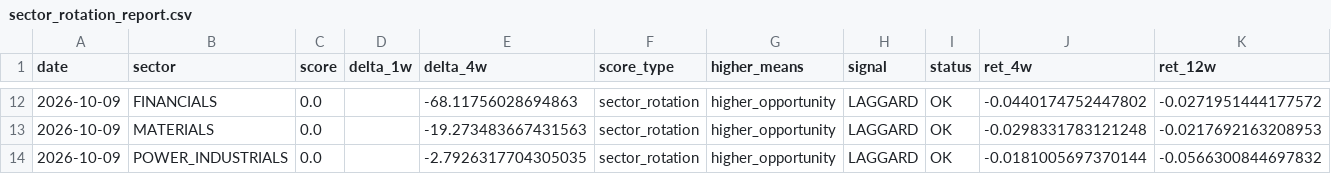
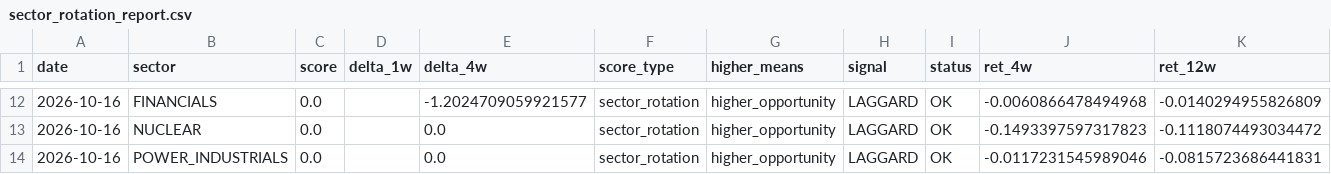
Before and after one commit to subin001893-cmyk/stock-scanner-results, a CSV file: latest/sector_rotation_report.csv, drawn as a sheet; only a part is shown, gaps mark what is left out; the diff covers the shown part only.

```diff
--- a/latest/sector_rotation_report.csv
+++ b/latest/sector_rotation_report.csv
@@ -12,3 +12,3 @@
-2026-10-09,FINANCIALS,0.0,,-68.11756028694863,sector_rotation,higher_opportunity,LAGGARD,OK,-0.0440174752447802,-0.0271951444177572
-2026-10-09,MATERIALS,0.0,,-19.273483667431563,sector_rotation,higher_opportunity,LAGGARD,OK,-0.0298331783121248,-0.0217692163208953
-2026-10-09,POWER_INDUSTRIALS,0.0,,-2.7926317704305035,sector_rotation,higher_opportunity,LAGGARD,OK,-0.0181005697370144,-0.0566300844697832
+2026-10-16,FINANCIALS,0.0,,-1.2024709059921577,sector_rotation,higher_opportunity,LAGGARD,OK,-0.0060866478494968,-0.0140294955826809
+2026-10-16,NUCLEAR,0.0,,0.0,sector_rotation,higher_opportunity,LAGGARD,OK,-0.1493397597317823,-0.1118074493034472
+2026-10-16,POWER_INDUSTRIALS,0.0,,0.0,sector_rotation,higher_opportunity,LAGGARD,OK,-0.0117231545989046,-0.0815723686441831
```
Also changed, not shown: 2 added rows, 2 removed rows and 33 edited cells elsewhere in this file, latest/fred_macro_weekly.csv, latest/sector_latest_snapshot.csv, 10 other files.
